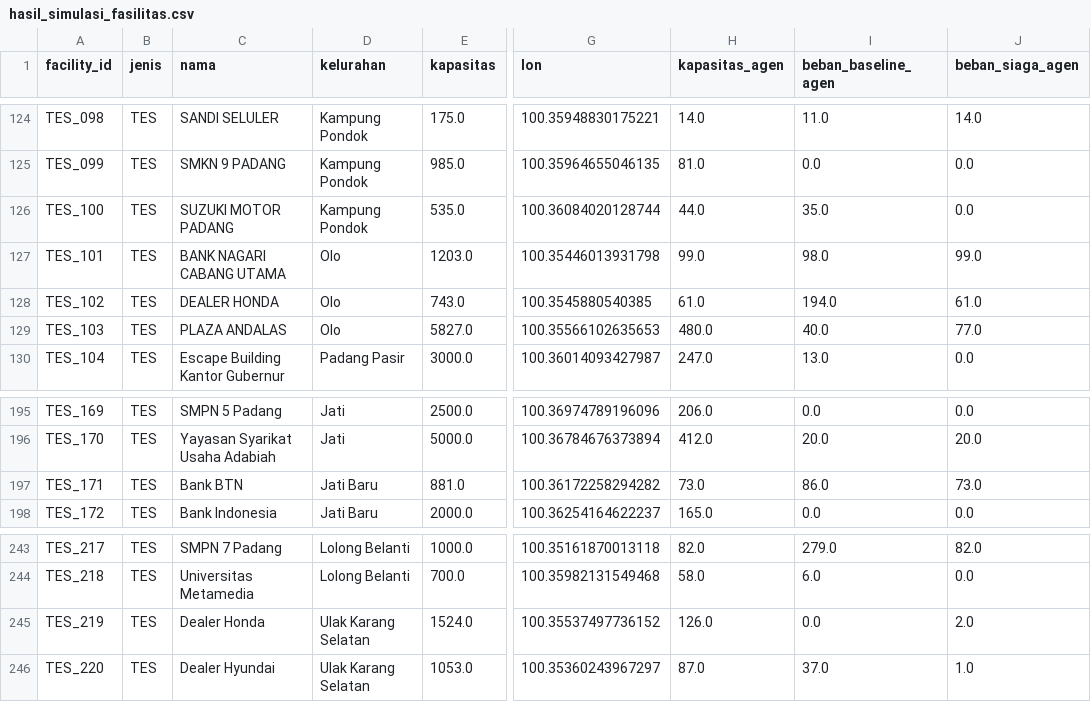
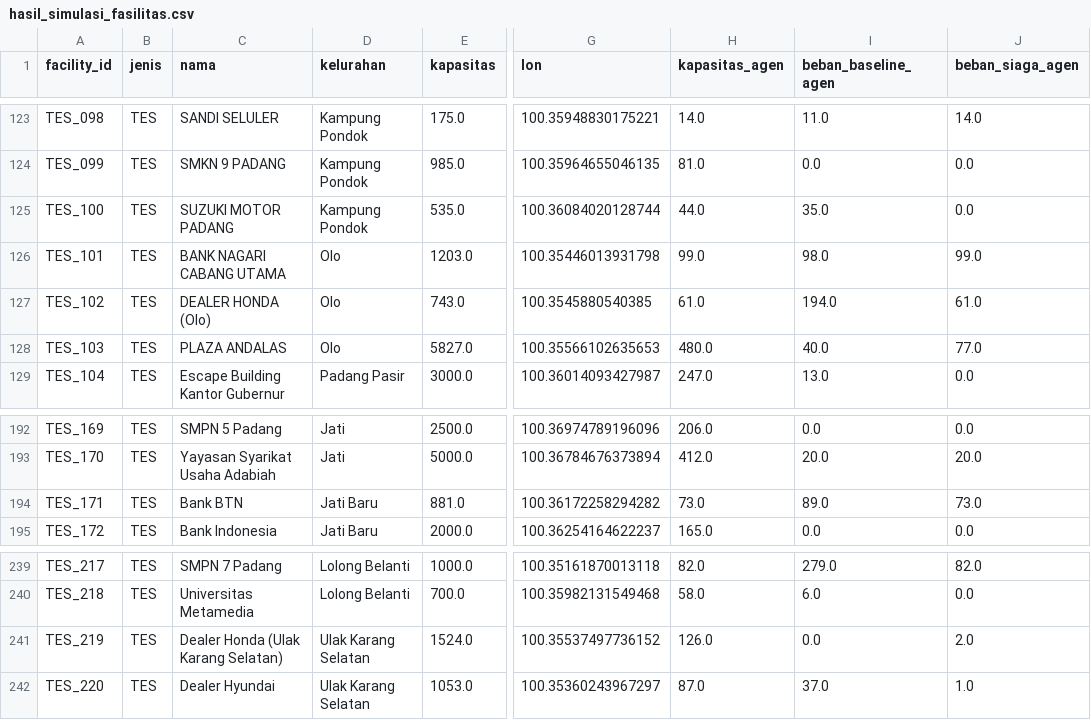
Before and after one commit to AkuSukaProject/core-siaga-padang, a CSV file: analisis/output/hasil_simulasi_fasilitas.csv, drawn as a sheet; only a part is shown, gaps mark what is left out; addresses are those after the commit; the diff covers the shown part only; the diff names each change by its address in the sheet, - before the commit and + after, or states it on an @@ line.

Commit message:
Rilis DB 2026.10.11: nama fasilitas unik, keluarkan TES tidak potensial, perbaiki penulisan Nan XX
- Titik TES/TEA bernama & berjenis sama berjarak <= 100 m digabung; nama sama di lokasi
  berbeda dibedakan dengan kelurahan; TEA bernama sama dengan TES diberi '(area evakuasi)'
- TES berstatus 'tidak potensial' di verifikasi BPBD 2019 dikeluarkan (Universitas Taman Siswa)
- Angka Romawi pada nama wilayah tetap kapital (Gates Nan XX)
- ID fasilitas tidak bergeser; nama asli disimpan di tb_fasilitas_info.nama_bpbd
- Perbarui handoff Android/backend, hasil simulasi, dan dokumen

```diff
--- a/analisis/output/hasil_simulasi_fasilitas.csv
+++ b/analisis/output/hasil_simulasi_fasilitas.csv
-C127 (nama): DEALER HONDA
+C127 (nama): DEALER HONDA (Olo)
-I194 (beban_baseline_agen): 86.0
+I194 (beban_baseline_agen): 89.0
-C241 (nama): Dealer Honda
+C241 (nama): Dealer Honda (Ulak Karang Selatan)
```
Also changed, not shown: 4 removed rows and 27 edited cells elsewhere in this file, analisis/output/hasil_simulasi_kelurahan.csv, 13 other files.
